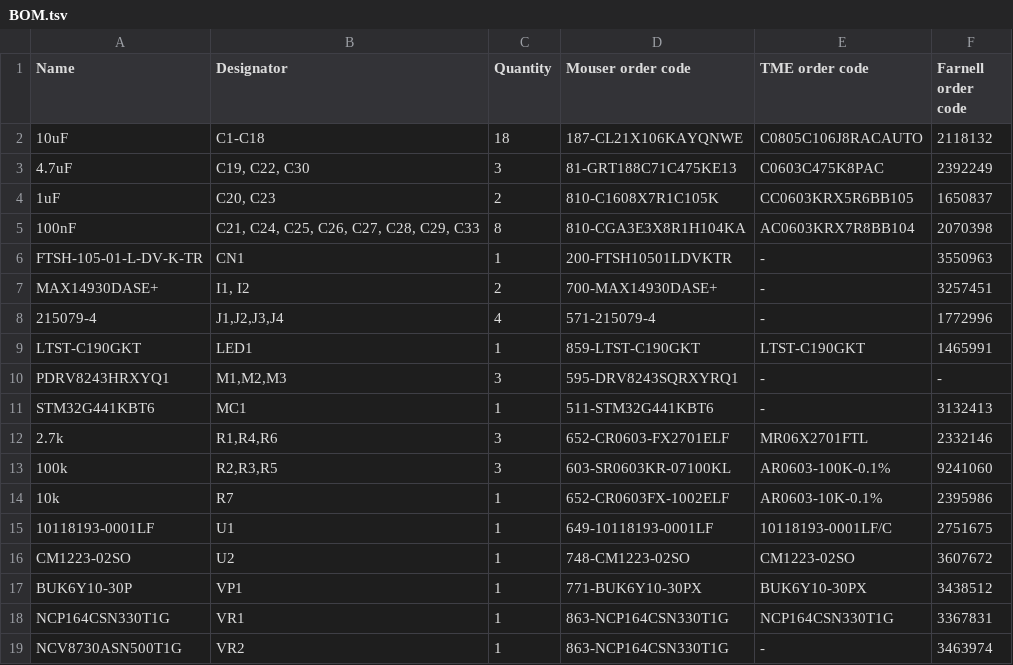
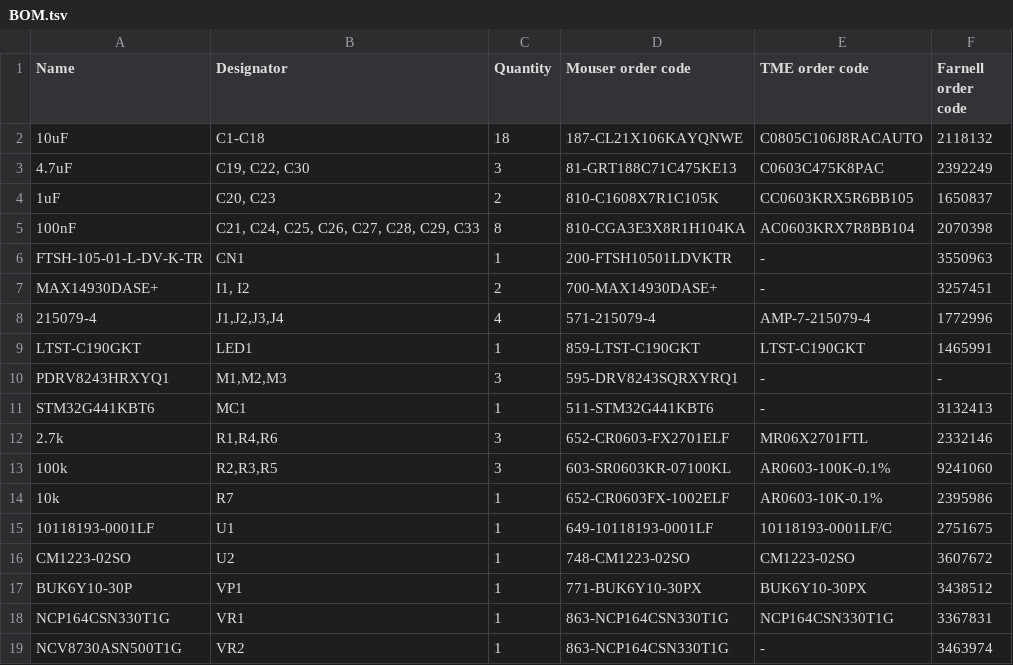
Before and after one commit to ut-robotics/picr22-team-jackbot, a TSV file: electronics/BOM.tsv, drawn as a sheet.

Commit message:
Update BOM.tsv

```diff
--- a/electronics/BOM.tsv
+++ b/electronics/BOM.tsv
@@ -7,3 +7,3 @@ FTSH-105-01-L-DV-K-TR	CN1	1	200-FTSH10501LDVKTR	-	3550963
 MAX14930DASE+	I1, I2	2	700-MAX14930DASE+	-	3257451
-215079-4	J1,J2,J3,J4	4	571-215079-4	-	1772996
+215079-4	J1,J2,J3,J4	4	571-215079-4	AMP-7-215079-4	1772996
 LTST-C190GKT	LED1	1	859-LTST-C190GKT	LTST-C190GKT	1465991
```
